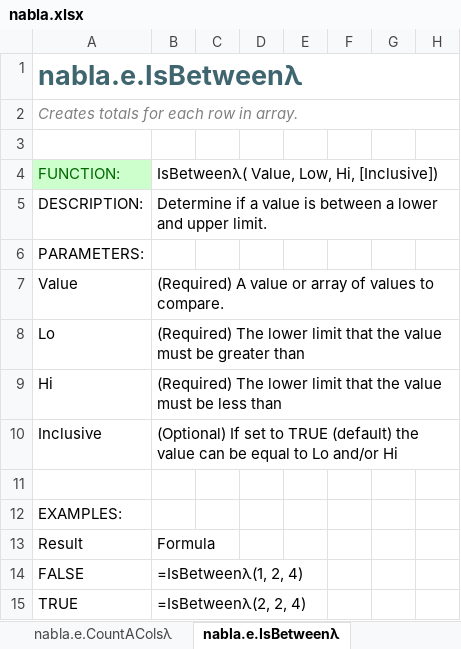
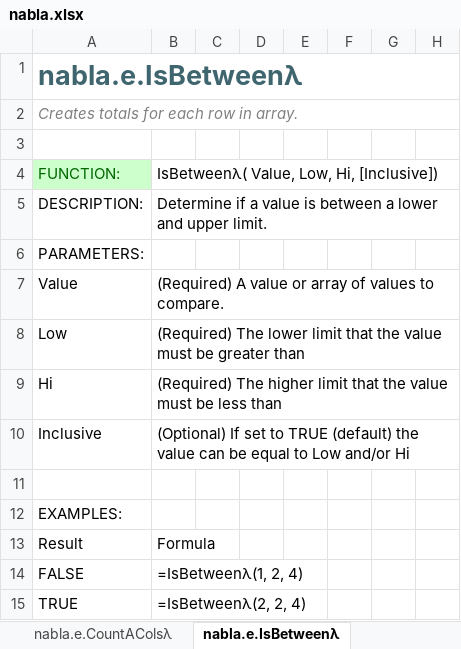
Before and after one commit to ryanduguid/Nabla, an Excel workbook: nabla.xlsx, sheet nabla.e.IsBetweenλ, drawn as a sheet; only a part is shown; values as stored, in another font and other column widths than the file's, no borders; charts and pictures and table styles not drawn; the diff names each change by its address in the sheet, - before the commit and + after, or states it on an @@ line.

Commit message:
Give IsBetween the parameter it actually takes
Its parameter table called the second argument Lo. The LAMBDA declares Low, and
so does the signature three rows above, so the table named a parameter the
function does not have. The Inclusive row referred to Lo as well.

The row for Hi read "The lower limit that the value must be less than", copied
from the row above, so a function whose whole purpose is bounding a value
described its upper bound as a lower one.

Both faults are in the Essentials and Utilities copies, which are clones. The
Dates module's own IsBetween has always had them right, and its wording is what
the other two now use.

The parameter table is a different piece of hand-written text from the signature
line, and tools/verify_signatures.py only reads the latter, so neither fault was
caught by any check. Scanning every table against its declaration turned up two
more, in EquityMultiplier and EquityRatio, left alone here.

```diff
--- a/nabla.xlsx (sheet nabla.e.IsBetweenλ)
+++ b/nabla.xlsx (sheet nabla.e.IsBetweenλ)
-A8: Lo
+A8: Low
-B9: (Required) The lower limit that…
+B9: (Required) The higher limit that…
-B10: …equal to Lo and/or Hi
+B10: …equal to Low and/or Hi
```
Also changed, not shown: 4 other files.
